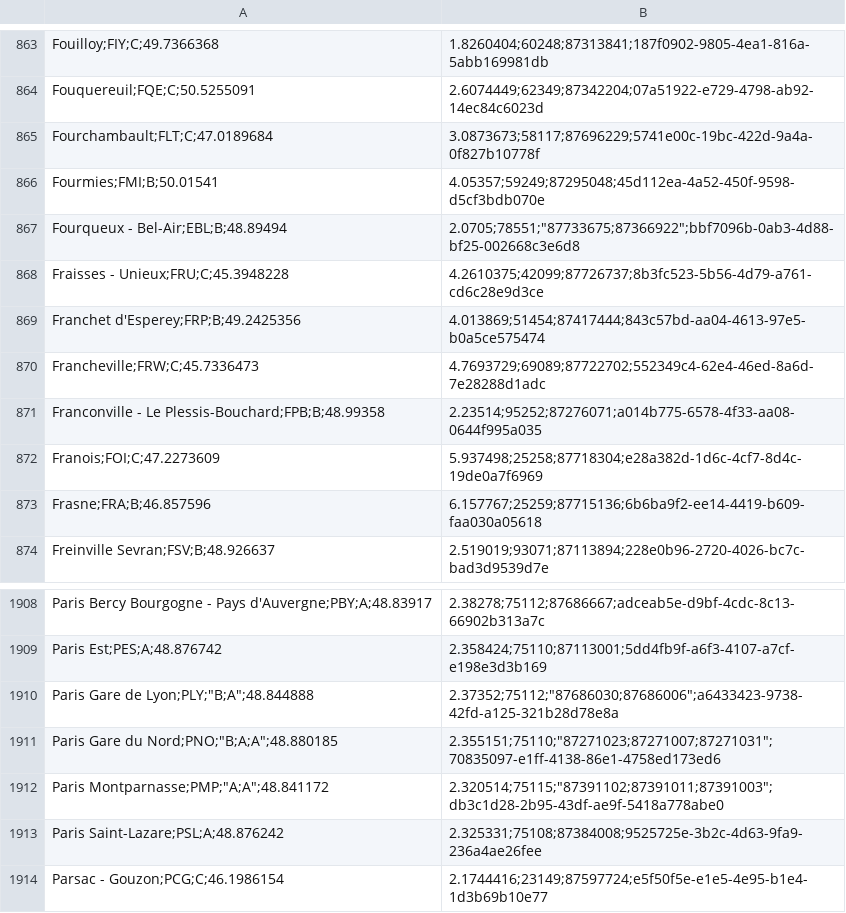
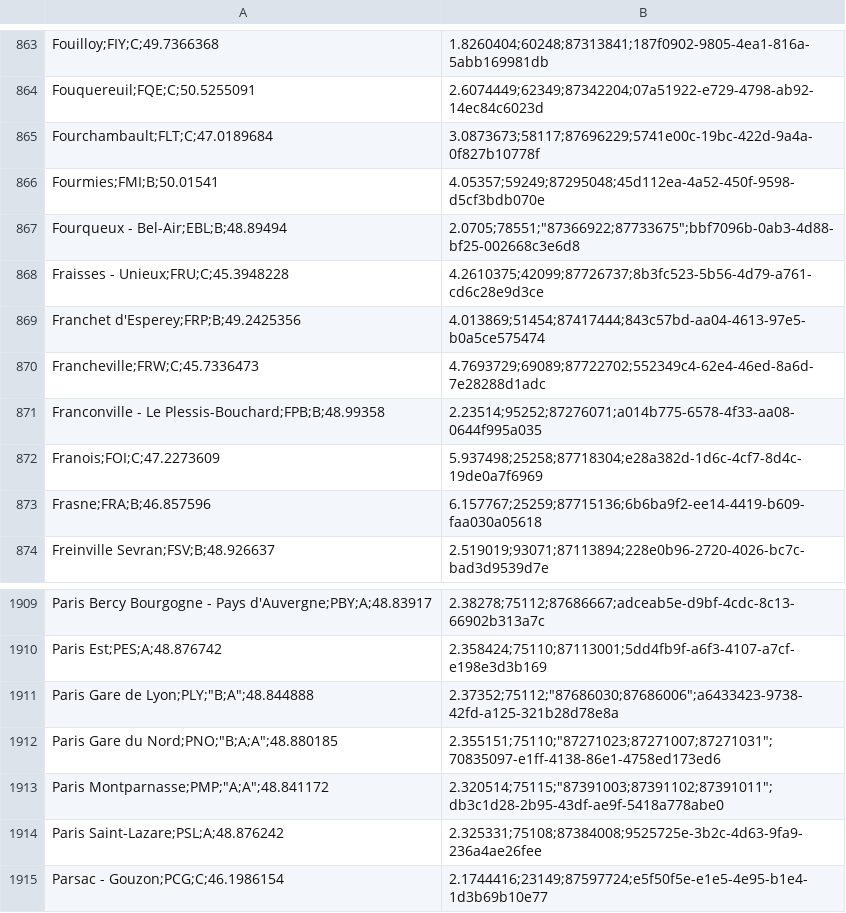
Before and after one commit to achraffaouziapp/mspr-etl-obrail, a CSV file: data/raw/gares_voyageurs/gares-de-voyageurs.csv, drawn as a sheet; only a part is shown, gaps mark what is left out; the diff covers the shown part only.

```diff
--- a/data/raw/gares_voyageurs/gares-de-voyageurs.csv
+++ b/data/raw/gares_voyageurs/gares-de-voyageurs.csv
@@ -866,3 +866,3 @@ Fourchambault;FLT;C;47.0189684, 3.0873673;58117;87696229;5741e00c-19bc-422d-9a4a
 Fourmies;FMI;B;50.01541, 4.05357;59249;87295048;45d112ea-4a52-450f-9598-d5cf3bdb070e
-Fourqueux - Bel-Air;EBL;B;48.89494, 2.0705;78551;"87733675;87366922";bbf7096b-0ab3-4d88-bf25-002668c3e6d8
+Fourqueux - Bel-Air;EBL;B;48.89494, 2.0705;78551;"87366922;87733675";bbf7096b-0ab3-4d88-bf25-002668c3e6d8
 Fraisses - Unieux;FRU;C;45.3948228, 4.2610375;42099;87726737;8b3fc523-5b56-4d79-a761-cd6c28e9d3ce
@@ -1911,3 +1912,3 @@ Paris Gare de Lyon;PLY;"B;A";48.844888, 2.37352;75112;"87686030;87686006";a64334
 Paris Gare du Nord;PNO;"B;A;A";48.880185, 2.355151;75110;"87271023;87271007;87271031";70835097-e1ff-4138-86e1-4758ed173ed6
-Paris Montparnasse;PMP;"A;A";48.841172, 2.320514;75115;"87391102;87391011;87391003";db3c1d28-2b95-43df-ae9f-5418a778abe0
+Paris Montparnasse;PMP;"A;A";48.841172, 2.320514;75115;"87391003;87391102;87391011";db3c1d28-2b95-43df-ae9f-5418a778abe0
 Paris Saint-Lazare;PSL;A;48.876242, 2.325331;75108;87384008;9525725e-3b2c-4d63-9fa9-236a4ae26fee
```
Also changed, not shown: 1 added row, 1 removed row and 4 edited cells elsewhere in this file, data/processed/city.csv, data/processed/data_source.csv, 26 other files.
